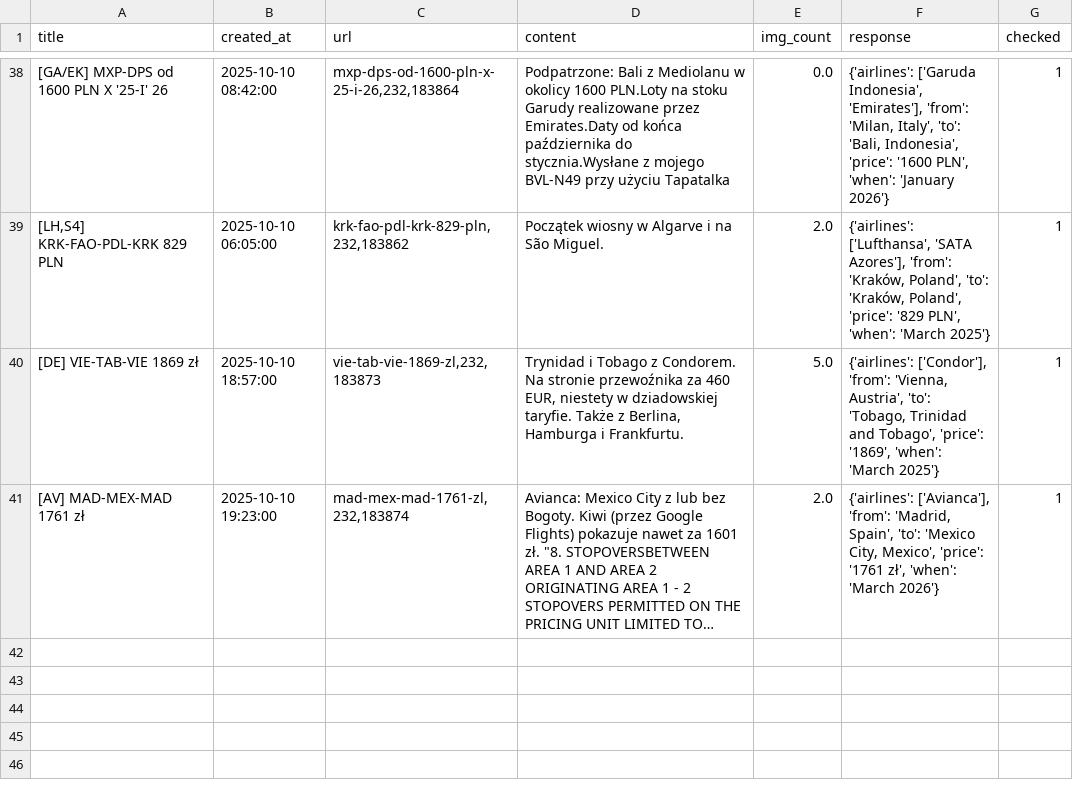
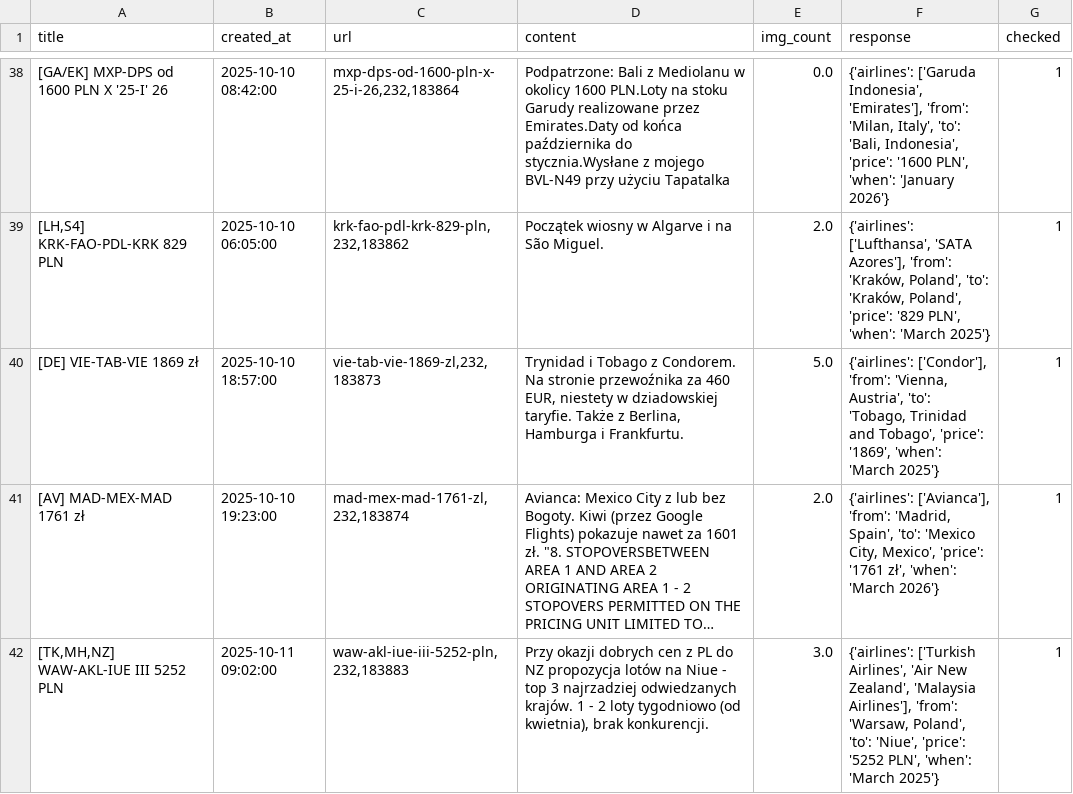
Before and after one commit to kstajer/flight-deal-notification, a CSV file: data.csv, drawn as a sheet; only a part is shown, gaps mark what is left out; long unchanged cells end in …; the diff names each change by its address in the sheet, - before the commit and + after, or states it on an @@ line.

```diff
--- a/data.csv
+++ b/data.csv
+row 42: [TK,MH,NZ] WAW-AKL-IUE III 5252 PLN | 2025-10-11 09:02:00 | waw-akl-iue-iii-5252-pln,232,183883 | Przy okazji dobrych cen z PL do NZ propozycja lotów na Niue - top 3 najrzadziej odwiedzanych krajów. 1 - 2 loty tygodniowo (od kwietnia), brak konkurencji. | 3.0 | {'airlines': ['Turkish Airlines', 'Air New Zealand', 'Malaysia Airlines'], 'from': 'Warsaw, Poland', 'to': 'Niue', 'price': '5252 PLN', 'when': 'March 2025'} | 1
```
